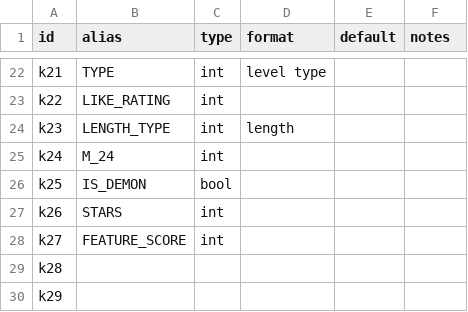
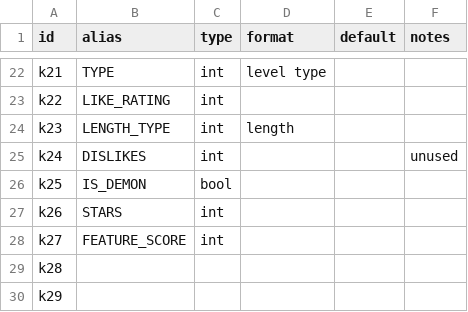
Before and after one commit to UHDanke/gmdkit, a CSV file: data/csv/level_table.csv, drawn as a sheet; only a part is shown, gaps mark what is left out.

```diff
--- a/data/csv/level_table.csv
+++ b/data/csv/level_table.csv
@@ -24,3 +24,3 @@ k22,LIKE_RATING,int,,,
 k23,LENGTH_TYPE,int,length,,
-k24,M_24,int,,,
+k24,DISLIKES,int,,,unused
 k25,IS_DEMON,bool,,,
```
Also changed, not shown: data/csv/prop_table.csv, 18 other files.
